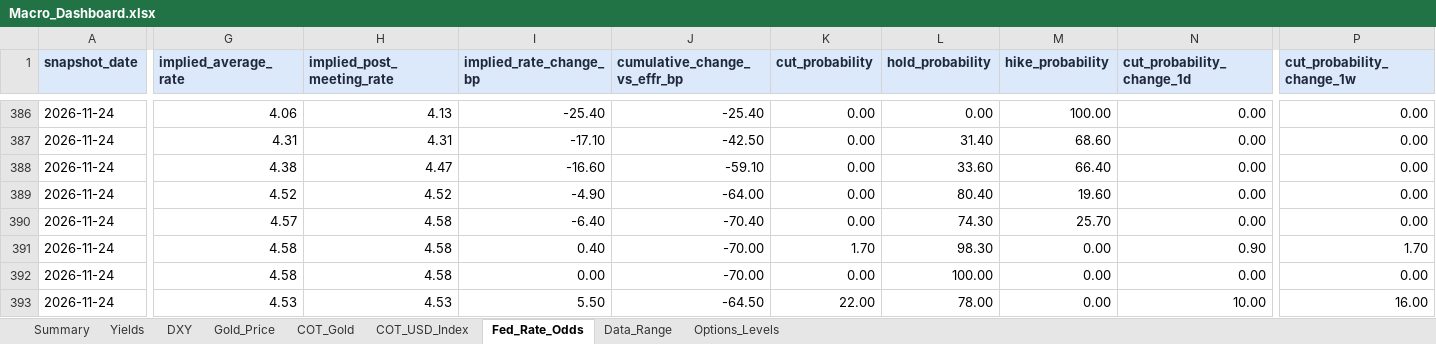
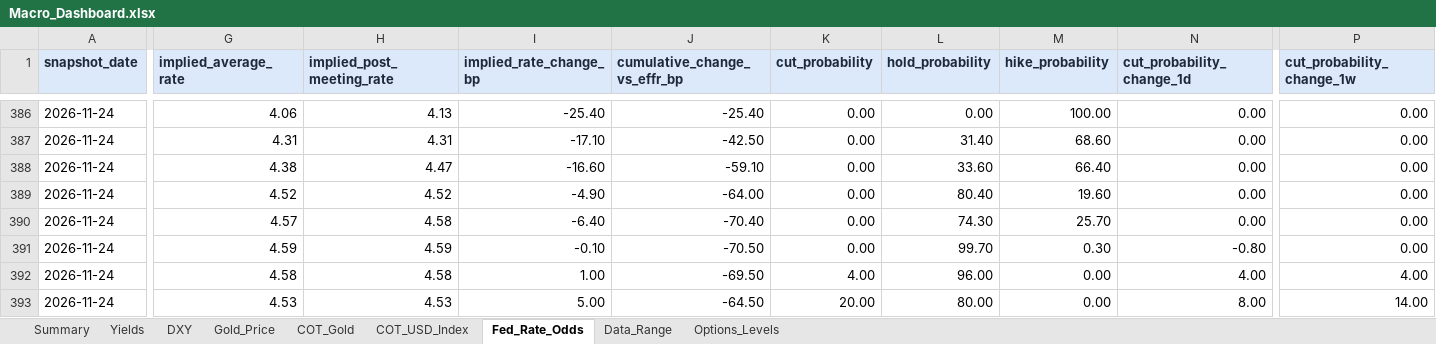
Before and after one commit to velourofficialdev/macro-dashboard, an Excel workbook: Macro_Dashboard.xlsx, sheet Fed_Rate_Odds, drawn as a sheet; only a part is shown, gaps mark what is left out; values as stored, in another font and other column widths than the file's, no borders; the diff covers the shown part only; the diff names each change by its address in the sheet, - before the commit and + after, or states it on an @@ line.

```diff
--- a/Macro_Dashboard.xlsx (sheet Fed_Rate_Odds)
+++ b/Macro_Dashboard.xlsx (sheet Fed_Rate_Odds)
-G391 (implied_average_rate): 4.58
+G391 (implied_average_rate): 4.59
-H391 (implied_post_meeting_rate): 4.58
+H391 (implied_post_meeting_rate): 4.59
-I391 (implied_rate_change_bp): 0.40
+I391 (implied_rate_change_bp): -0.10
-J391 (cumulative_change_vs_effr_bp): -70.00
+J391 (cumulative_change_vs_effr_bp): -70.50
-K391 (cut_probability): 1.70
+K391 (cut_probability): 0.00
-L391 (hold_probability): 98.30
+L391 (hold_probability): 99.70
-M391 (hike_probability): 0.00
+M391 (hike_probability): 0.30
-N391 (cut_probability_change_1d): 0.90
+N391 (cut_probability_change_1d): -0.80
-P391 (cut_probability_change_1w): 1.70
+P391 (cut_probability_change_1w): 0.00
-I392 (implied_rate_change_bp): 0.00
+I392 (implied_rate_change_bp): 1.00
-J392 (cumulative_change_vs_effr_bp): -70.00
+J392 (cumulative_change_vs_effr_bp): -69.50
-K392 (cut_probability): 0.00
+K392 (cut_probability): 4.00
-L392 (hold_probability): 100.00
+L392 (hold_probability): 96.00
-N392 (cut_probability_change_1d): 0.00
+N392 (cut_probability_change_1d): 4.00
-P392 (cut_probability_change_1w): 0.00
+P392 (cut_probability_change_1w): 4.00
-I393 (implied_rate_change_bp): 5.50
+I393 (implied_rate_change_bp): 5.00
-K393 (cut_probability): 22.00
+K393 (cut_probability): 20.00
-L393 (hold_probability): 78.00
+L393 (hold_probability): 80.00
-N393 (cut_probability_change_1d): 10.00
+N393 (cut_probability_change_1d): 8.00
-P393 (cut_probability_change_1w): 16.00
+P393 (cut_probability_change_1w): 14.00
```
Also changed, not shown: 3 edited cells elsewhere in this sheet, sheet Data_Range, 1 other file.
